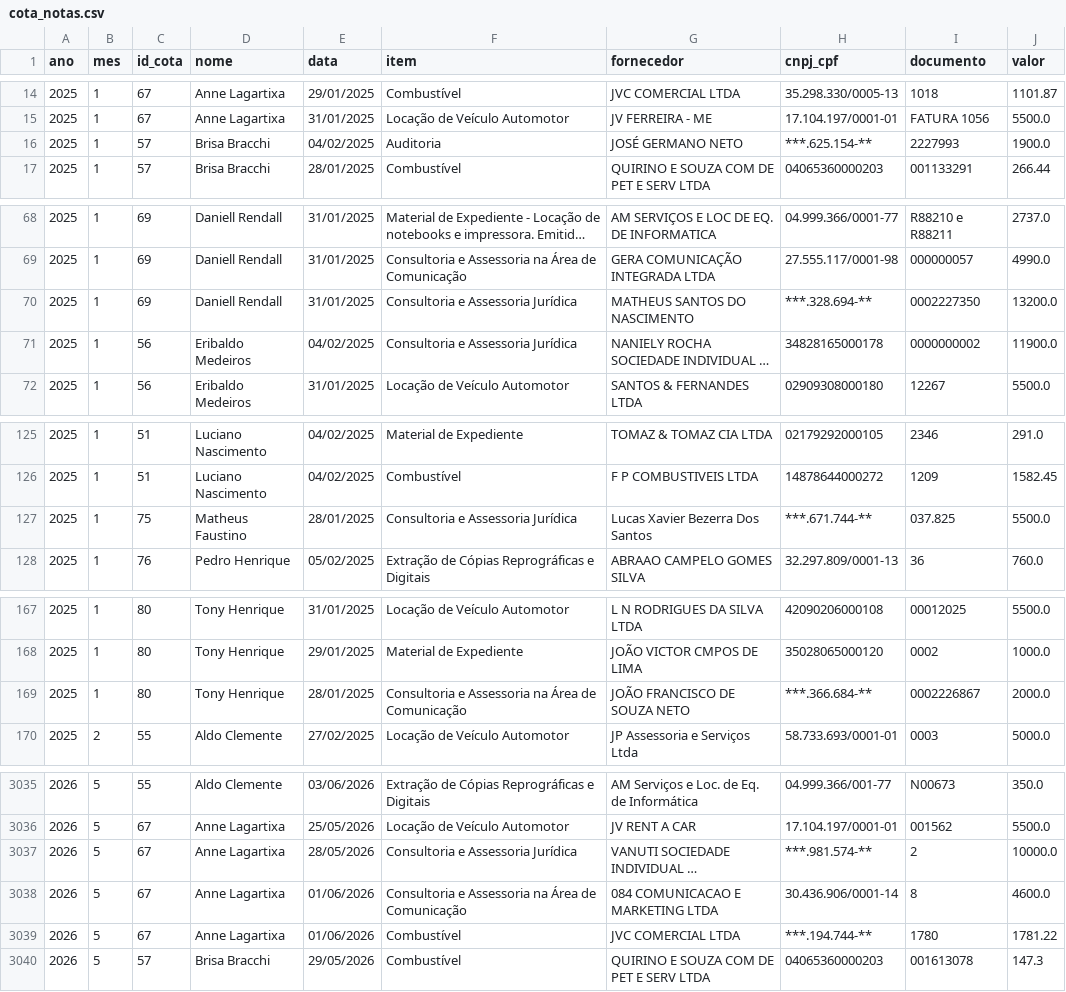
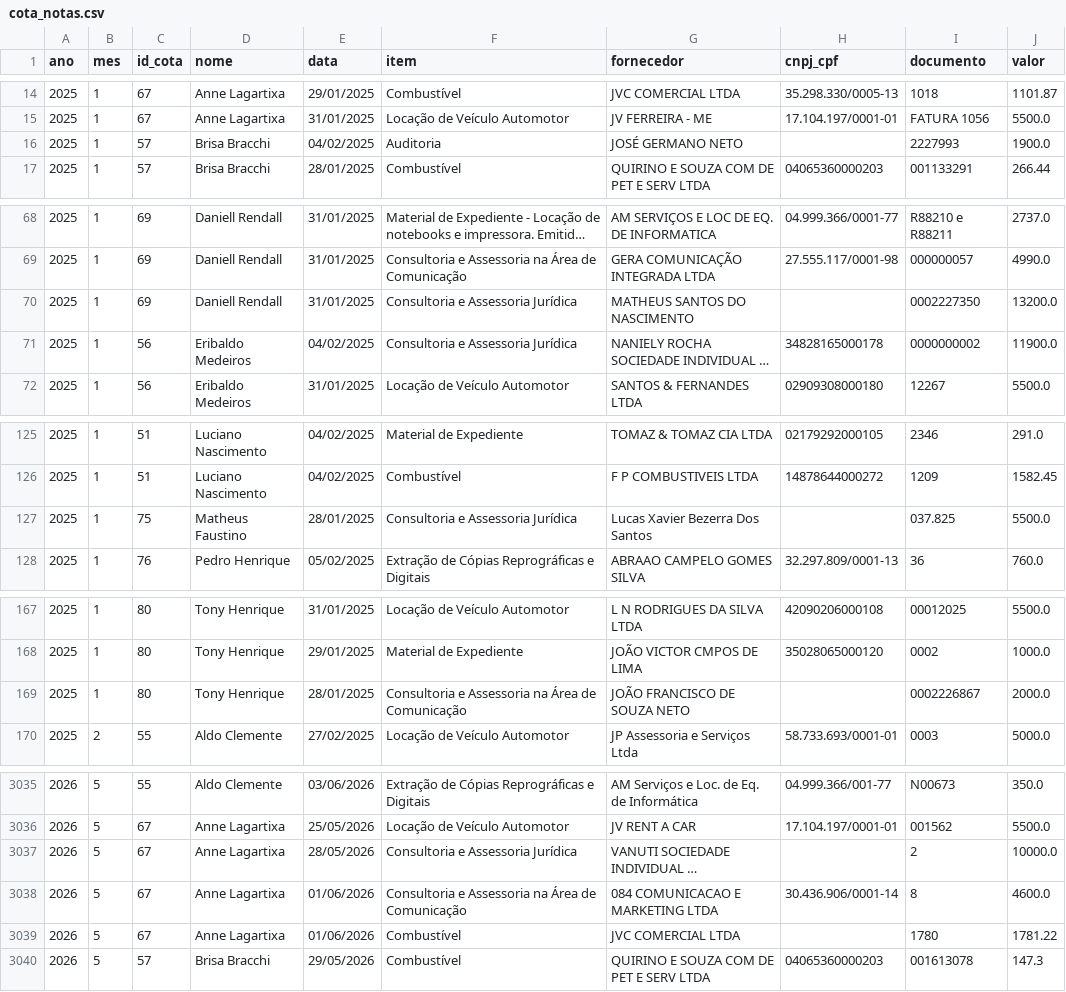
Before and after one commit to jflaloux/contas-do-poder, a CSV file: dados/municipios/natal/cota_notas.csv, drawn as a sheet; only a part is shown, gaps mark what is left out; long unchanged cells end in …; the diff covers the shown part only; the diff names each change by its address in the sheet, - before the commit and + after, or states it on an @@ line.

```diff
--- a/dados/municipios/natal/cota_notas.csv
+++ b/dados/municipios/natal/cota_notas.csv
-H16 (cnpj_cpf): ***.625.154-**
+H16 (cnpj_cpf): (empty)
-H70 (cnpj_cpf): ***.328.694-**
+H70 (cnpj_cpf): (empty)
-H127 (cnpj_cpf): ***.671.744-**
+H127 (cnpj_cpf): (empty)
-H169 (cnpj_cpf): ***.366.684-**
+H169 (cnpj_cpf): (empty)
-H3037 (cnpj_cpf): ***.981.574-**
+H3037 (cnpj_cpf): (empty)
-H3039 (cnpj_cpf): ***.194.744-**
+H3039 (cnpj_cpf): (empty)
```
Also changed, not shown: 16 edited cells elsewhere in this file, dados/assembleias/ap/ceap_notas.csv, dados/assembleias/pe/verba_notas.csv, 19 other files.
